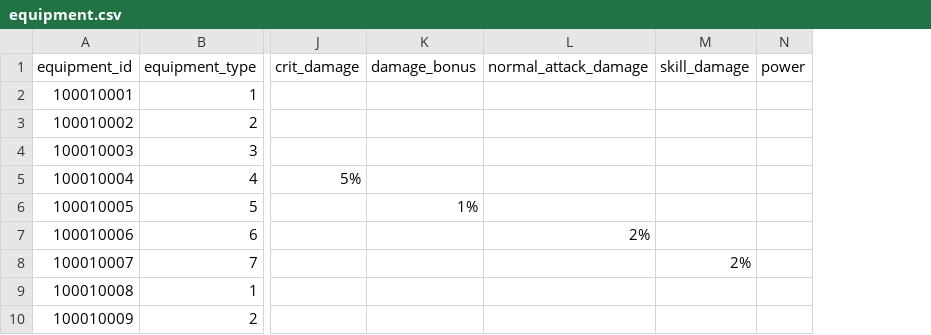
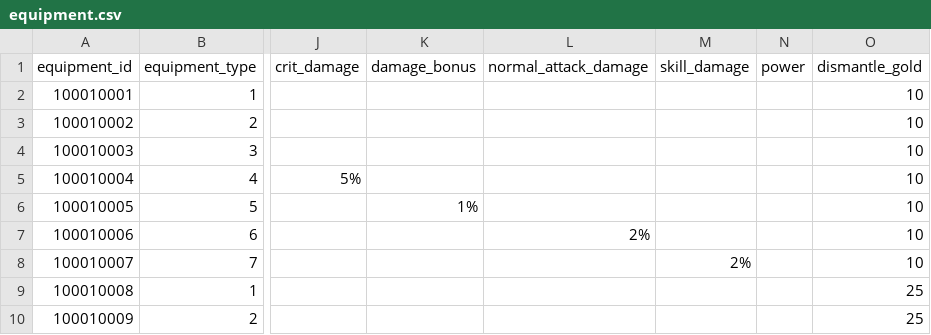
Before and after one commit to songdengyu/TitanDemo, a CSV file: public/config/merge/equipment.csv, drawn as a sheet; only a part is shown, gaps mark what is left out; the diff names each change by its address in the sheet, - before the commit and + after, or states it on an @@ line.

```diff
--- a/public/config/merge/equipment.csv
+++ b/public/config/merge/equipment.csv
+column O (dismantle_gold), rows 2-10: 10 | 10 | 10 | 10 | 10 | 10 | 10 | 25 | 25
```
Also changed, not shown: 4 other files.
